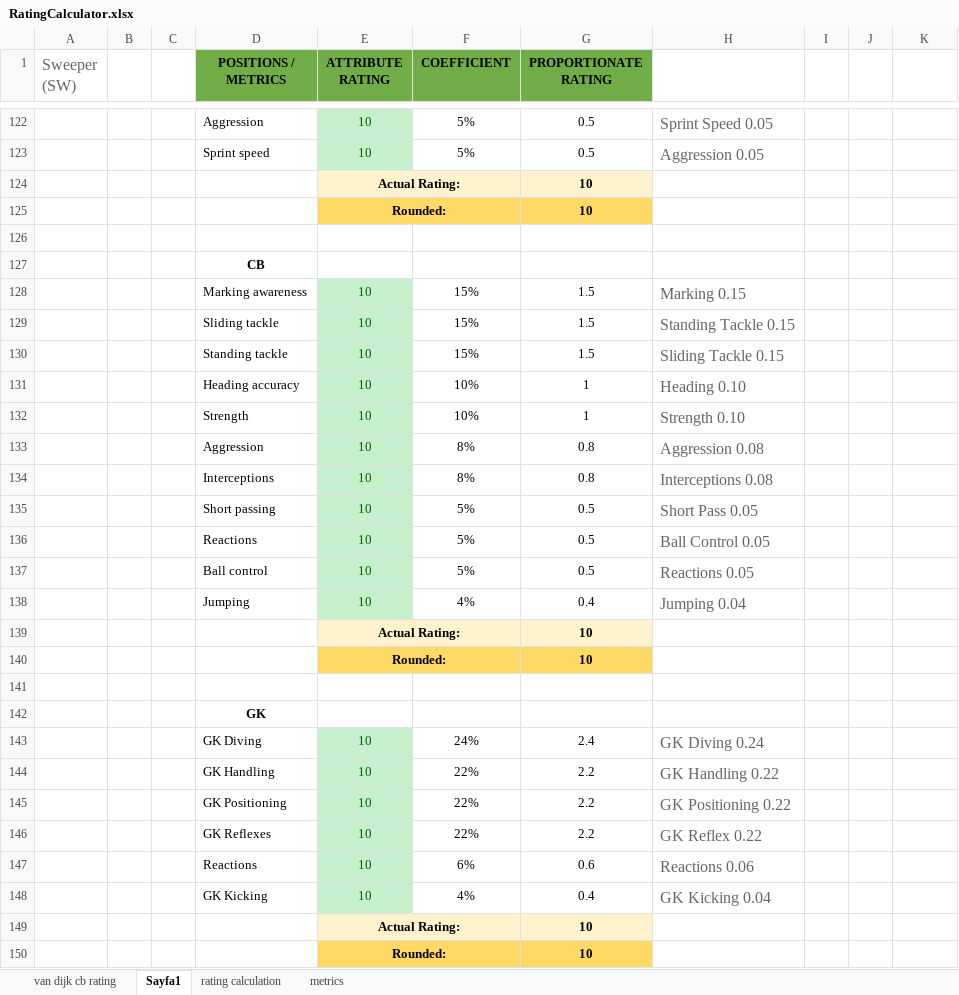
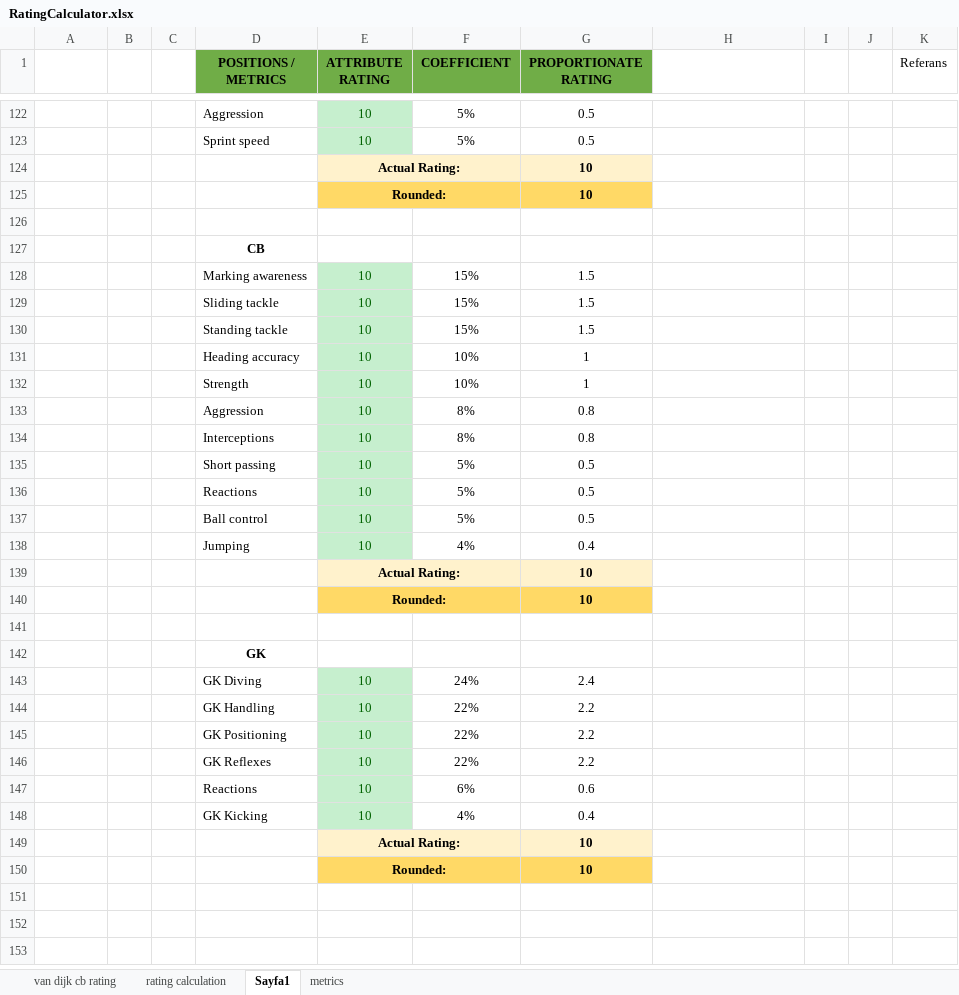
Before and after one commit to EkremBayar/YouTube, an Excel workbook: FIFA Rating/RatingCalculator.xlsx, sheet Sayfa1, drawn as a sheet; only a part is shown, gaps mark what is left out; values as stored, in another font and other column widths than the file's, no borders; the diff covers the shown part only; the diff names each change by its address in the sheet, - before the commit and + after, or states it on an @@ line.

Commit message:
Add files via upload

```diff
--- a/FIFA Rating/RatingCalculator.xlsx (sheet Sayfa1)
+++ b/FIFA Rating/RatingCalculator.xlsx (sheet Sayfa1)
@@ sheet tab order changed: van dijk cb rating | rating calculation | Sayfa1 | metrics @@
-A1: Sweeper (SW)
+A1: (empty)
-K1: (empty)
+K1: Referans
-H122: Sprint Speed 0.05
+H122: (empty)
-H123: Aggression 0.05
+H123: (empty)
-H128: Marking 0.15
+H128: (empty)
-H129: Standing Tackle 0.15
+H129: (empty)
-H130: Sliding Tackle 0.15
+H130: (empty)
-H131: Heading 0.10
+H131: (empty)
-H132: Strength 0.10
+H132: (empty)
-H133: Aggression 0.08
+H133: (empty)
-H134: Interceptions 0.08
+H134: (empty)
-H135: Short Pass 0.05
+H135: (empty)
-H136: Ball Control 0.05
+H136: (empty)
-H137: Reactions 0.05
+H137: (empty)
-H138: Jumping 0.04
+H138: (empty)
-H143: GK Diving 0.24
+H143: (empty)
-H144: GK Handling 0.22
+H144: (empty)
-H145: GK Positioning 0.22
+H145: (empty)
-H146: GK Reflex 0.22
+H146: (empty)
-H147: Reactions 0.06
+H147: (empty)
-H148: GK Kicking 0.04
+H148: (empty)
```
Also changed, not shown: 3 added rows, 3 removed rows, 138 edited cells and cell formats elsewhere in this sheet, sheet rating calculation.
